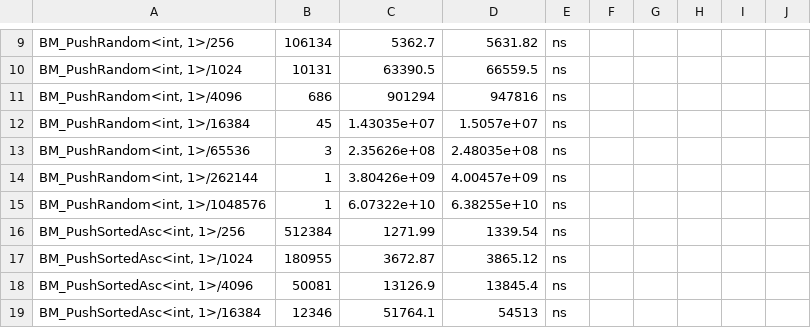
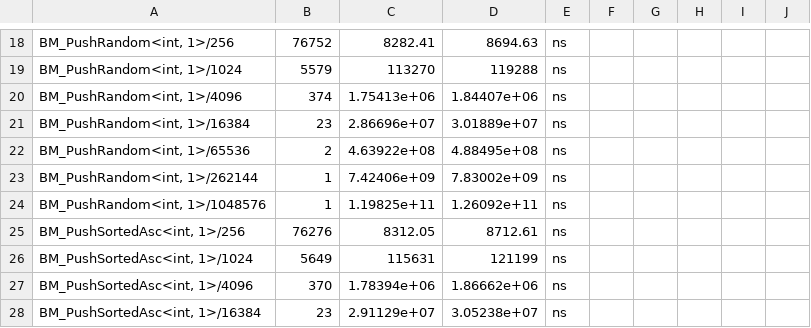
Before and after one commit to lanre01/Dissertation, a CSV file: Dissertation/benchmark_results/bench_1-nbeap.csv, drawn as a sheet; only a part is shown, gaps mark what is left out; addresses are those after the commit; the diff covers the shown part only; the diff names each change by its address in the sheet, - before the commit and + after, or states it on an @@ line.

```diff
--- a/Dissertation/benchmark_results/bench_1-nbeap.csv
+++ b/Dissertation/benchmark_results/bench_1-nbeap.csv
-B18: 106134
+B18: 76752
-C18: 5362.7
+C18: 8282.41
-D18: 5631.82
+D18: 8694.63
-B19: 10131
+B19: 5579
-C19: 63390.5
+C19: 113270
-D19: 66559.5
+D19: 119288
-B20: 686
+B20: 374
-C20: 901294
+C20: 1.75413e+06
-D20: 947816
+D20: 1.84407e+06
-B21: 45
+B21: 23
-C21: 1.43035e+07
+C21: 2.86696e+07
-D21: 1.5057e+07
+D21: 3.01889e+07
-B22: 3
+B22: 2
-C22: 2.35626e+08
+C22: 4.63922e+08
-D22: 2.48035e+08
+D22: 4.88495e+08
-C23: 3.80426e+09
+C23: 7.42406e+09
-D23: 4.00457e+09
+D23: 7.83002e+09
-C24: 6.07322e+10
+C24: 1.19825e+11
-D24: 6.38255e+10
+D24: 1.26092e+11
-B25: 512384
+B25: 76276
-C25: 1271.99
+C25: 8312.05
-D25: 1339.54
+D25: 8712.61
-B26: 180955
+B26: 5649
-C26: 3672.87
+C26: 115631
-D26: 3865.12
+D26: 121199
-B27: 50081
+B27: 370
-C27: 13126.9
+C27: 1.78394e+06
-D27: 13845.4
+D27: 1.86662e+06
-B28: 12346
+B28: 23
-C28: 51764.1
+C28: 2.91129e+07
-D28: 54513
+D28: 3.05238e+07
```
Also changed, not shown: 9 added rows, 1 removed row and 99 edited cells elsewhere in this file, Dissertation/bench_results_cache/2-nbeap.csv, Dissertation/benchmark_results/bench_4-nbeap.csv, 11 other files.
